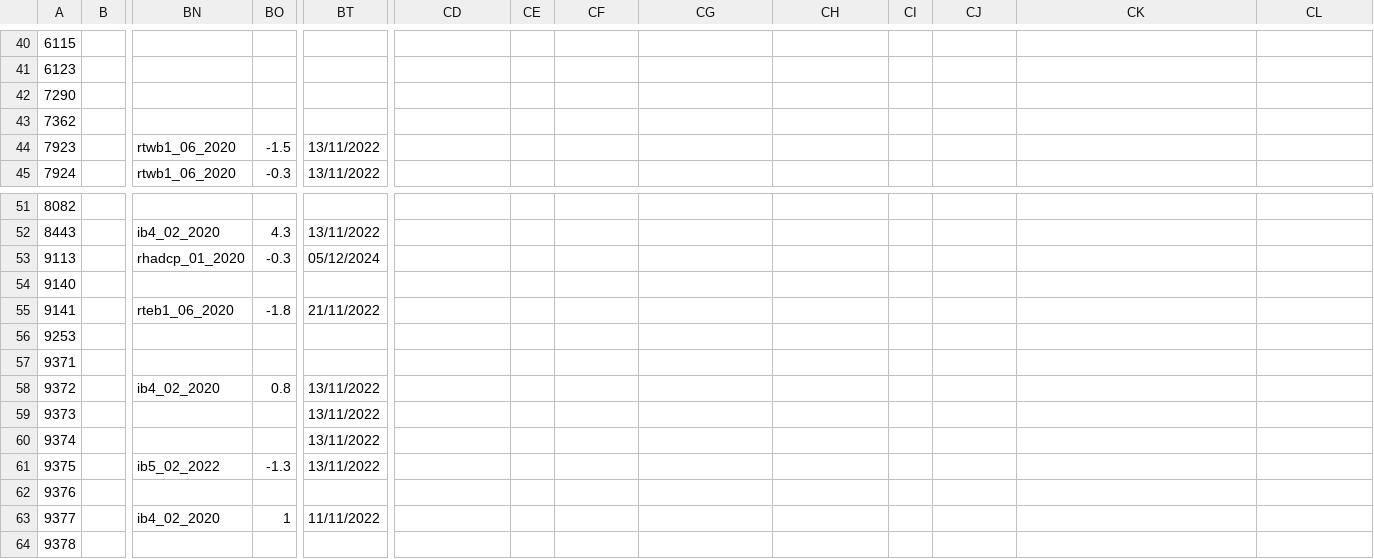
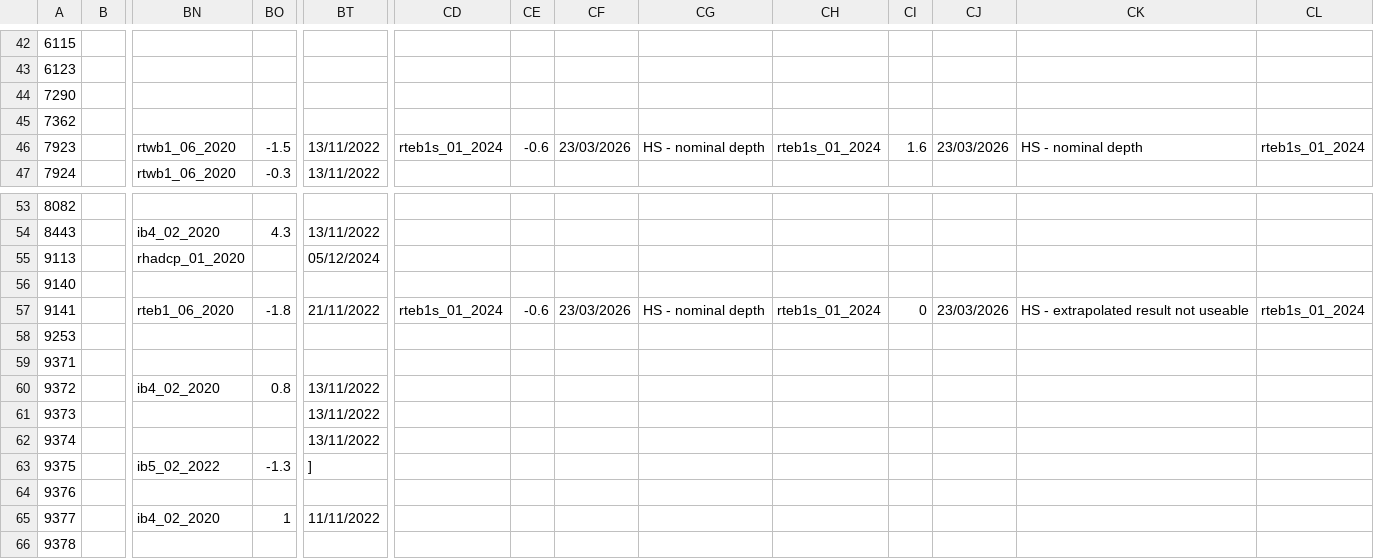
Before and after one commit to ScotMarPhys/m_moorproc_toolbox, a CSV file: metadata/cal_coef/osnap/microcat_pres.csv, drawn as a sheet; only a part is shown, gaps mark what is left out; addresses are those after the commit; the diff covers the shown part only; the diff names each change by its address in the sheet, - before the commit and + after, or states it on an @@ line.

```diff
--- a/metadata/cal_coef/osnap/microcat_pres.csv
+++ b/metadata/cal_coef/osnap/microcat_pres.csv
-CD46: (empty)
+CD46: rteb1s_01_2024
-CE46: (empty)
+CE46: -0.6
-CF46: (empty)
+CF46: 23/03/2026
-CG46: (empty)
+CG46: HS - nominal depth
-CH46: (empty)
+CH46: rteb1s_01_2024
-CI46: (empty)
+CI46: 1.6
-CJ46: (empty)
+CJ46: 23/03/2026
-CK46: (empty)
+CK46: HS - nominal depth
-CL46: (empty)
+CL46: rteb1s_01_2024
-BO55: -0.3
+BO55: (empty)
-CD57: (empty)
+CD57: rteb1s_01_2024
-CE57: (empty)
+CE57: -0.6
-CF57: (empty)
+CF57: 23/03/2026
-CG57: (empty)
+CG57: HS - nominal depth
-CH57: (empty)
+CH57: rteb1s_01_2024
-CI57: (empty)
+CI57: 0
-CJ57: (empty)
+CJ57: 23/03/2026
-CK57: (empty)
+CK57: HS - extrapolated result not useable
-CL57: (empty)
+CL57: rteb1s_01_2024
-BT63: 13/11/2022
+BT63: ]
```
Also changed, not shown: 7 added rows and 24 edited cells elsewhere in this file.
